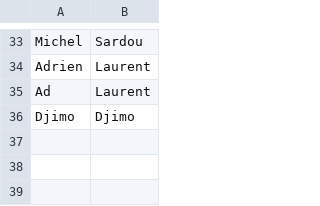
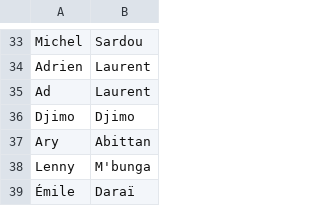
Before and after one commit to RBasile/Cancell-Addon, a CSV file: lists/bad.csv, drawn as a sheet; only a part is shown, gaps mark what is left out; the diff names each change by its address in the sheet, - before the commit and + after, or states it on an @@ line.

Commit message:
Update bad.csv

```diff
--- a/lists/bad.csv
+++ b/lists/bad.csv
+row 37: Ary | Abittan
+row 38: Lenny | M'bunga
+row 39: Émile | Daraï
```
